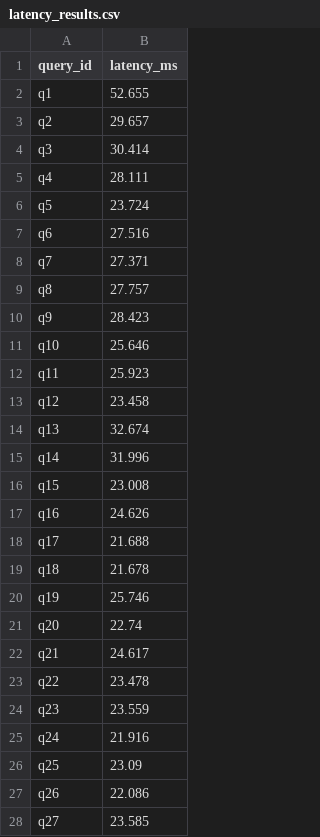
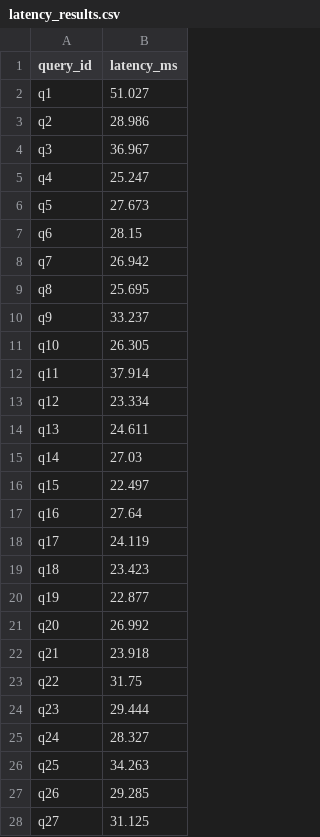
Before and after one commit to weiqiloo97-jpg/RAG-Integration-with-LLM, a CSV file: latency_results.csv, drawn as a sheet; only a part is shown; the diff covers the shown part only.

```diff
--- a/latency_results.csv
+++ b/latency_results.csv
@@ -1,28 +1,28 @@
 query_id,latency_ms
-q1,52.655
-q2,29.657
-q3,30.414
-q4,28.111
-q5,23.724
-q6,27.516
-q7,27.371
-q8,27.757
-q9,28.423
-q10,25.646
-q11,25.923
-q12,23.458
-q13,32.674
-q14,31.996
-q15,23.008
-q16,24.626
-q17,21.688
-q18,21.678
-q19,25.746
-q20,22.74
-q21,24.617
-q22,23.478
-q23,23.559
-q24,21.916
-q25,23.09
-q26,22.086
-q27,23.585
+q1,51.027
+q2,28.986
+q3,36.967
+q4,25.247
+q5,27.673
+q6,28.15
+q7,26.942
+q8,25.695
+q9,33.237
+q10,26.305
+q11,37.914
+q12,23.334
+q13,24.611
+q14,27.03
+q15,22.497
+q16,27.64
+q17,24.119
+q18,23.423
+q19,22.877
+q20,26.992
+q21,23.918
+q22,31.75
+q23,29.444
+q24,28.327
+q25,34.263
+q26,29.285
+q27,31.125
```
Also changed, not shown: 73 edited cells elsewhere in this file, query_results.csv, 12 other files.
